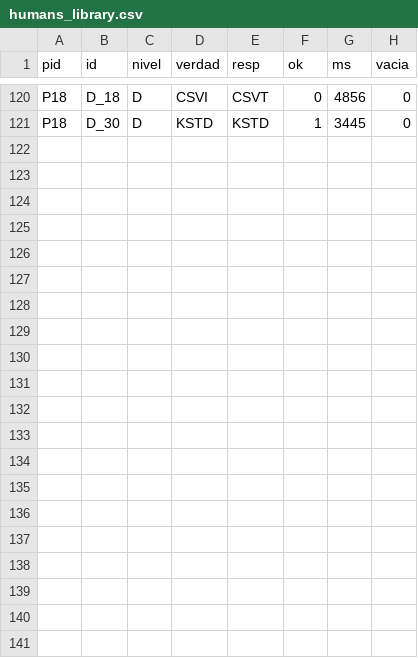
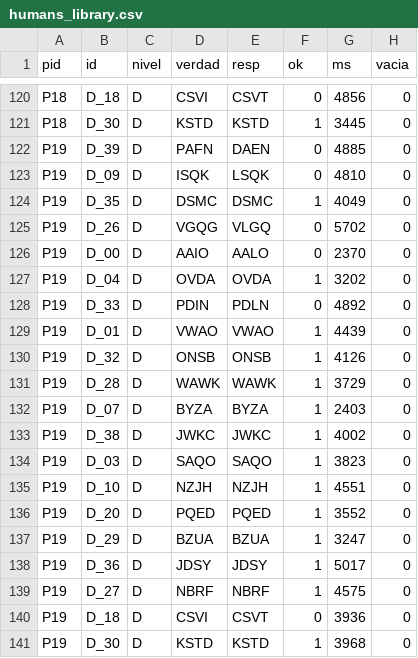
Before and after one commit to Diana119-collab/prueba-captcha, a CSV file: results/humans_library.csv, drawn as a sheet; only a part is shown, gaps mark what is left out; the diff names each change by its address in the sheet, - before the commit and + after, or states it on an @@ line.

```diff
--- a/results/humans_library.csv
+++ b/results/humans_library.csv
+row 122: P19 | D_39 | D | PAFN | DAEN | 0 | 4885 | 0
+row 123: P19 | D_09 | D | ISQK | LSQK | 0 | 4810 | 0
+row 124: P19 | D_35 | D | DSMC | DSMC | 1 | 4049 | 0
+row 125: P19 | D_26 | D | VGQG | VLGQ | 0 | 5702 | 0
+row 126: P19 | D_00 | D | AAIO | AALO | 0 | 2370 | 0
+row 127: P19 | D_04 | D | OVDA | OVDA | 1 | 3202 | 0
+row 128: P19 | D_33 | D | PDIN | PDLN | 0 | 4892 | 0
+row 129: P19 | D_01 | D | VWAO | VWAO | 1 | 4439 | 0
+row 130: P19 | D_32 | D | ONSB | ONSB | 1 | 4126 | 0
+row 131: P19 | D_28 | D | WAWK | WAWK | 1 | 3729 | 0
+row 132: P19 | D_07 | D | BYZA | BYZA | 1 | 2403 | 0
+row 133: P19 | D_38 | D | JWKC | JWKC | 1 | 4002 | 0
+row 134: P19 | D_03 | D | SAQO | SAQO | 1 | 3823 | 0
+row 135: P19 | D_10 | D | NZJH | NZJH | 1 | 4551 | 0
+row 136: P19 | D_20 | D | PQED | PQED | 1 | 3552 | 0
+row 137: P19 | D_29 | D | BZUA | BZUA | 1 | 3247 | 0
+row 138: P19 | D_36 | D | JDSY | JDSY | 1 | 5017 | 0
+row 139: P19 | D_27 | D | NBRF | NBRF | 1 | 4575 | 0
+row 140: P19 | D_18 | D | CSVI | CSVT | 0 | 3936 | 0
+row 141: P19 | D_30 | D | KSTD | KSTD | 1 | 3968 | 0
```
Also changed, not shown: results/humans_environments.csv, results/humans_levels.csv, 1 other file.
